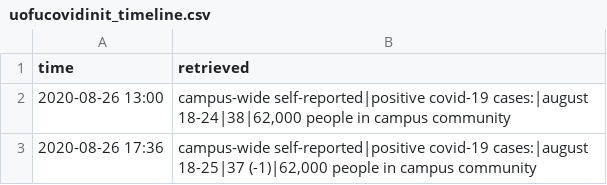
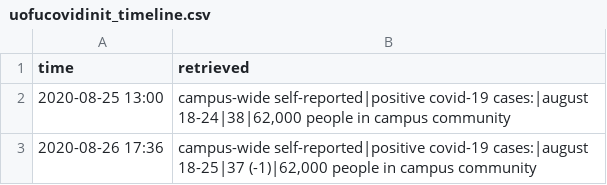
Before and after one commit to baohuy251210/Collector, a CSV file: data/uofucovidinit_timeline.csv, drawn as a sheet.

Commit message:
timeline edited

```diff
--- a/data/uofucovidinit_timeline.csv
+++ b/data/uofucovidinit_timeline.csv
@@ -1,3 +1,3 @@
 time,retrieved
-2020-08-26 13:00,"campus-wide self-reported|positive covid-19 cases:|august 18-24|38|62,000 people in campus community"
+2020-08-25 13:00,"campus-wide self-reported|positive covid-19 cases:|august 18-24|38|62,000 people in campus community"
 2020-08-26 17:36,"campus-wide self-reported|positive covid-19 cases:|august 18-25|37 (-1)|62,000 people in campus community"
```
